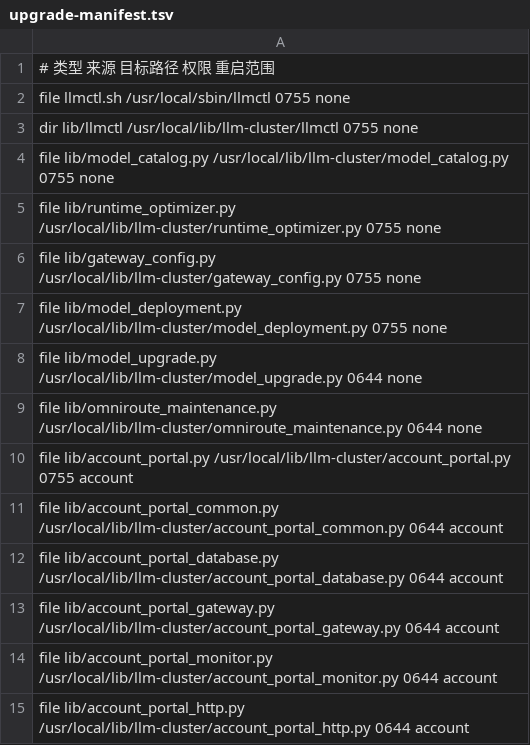
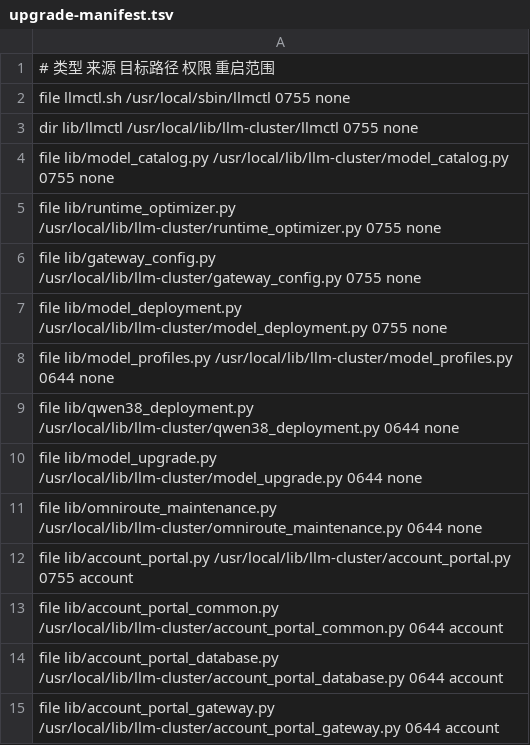
Before and after one commit to chatop2020/LLMCtl, a TSV file: upgrade-manifest.tsv, drawn as a sheet; only a part is shown; the shorter side is filled out with more unchanged rows; the diff names each change by its address in the sheet, - before the commit and + after, or states it on an @@ line.

Commit message:
feat(qwen): 新增一键自动部署与恢复界面 / add one-click automatic deployment and restore UI
背景 / Context:
通用模型部署表单对 Qwen3.8 Flash Next 用户暴露了过多内部字段，无法直接表达 8×RTX PRO 6000D、无 NVLink 环境下推荐的四组 TP2 部署与安全恢复流程。

变更 / Changes:
- 新增服务端权威 Qwen3.8 NVFP4 预设、资源门禁与自动 GPU 拓扑分组
- 固定公开模型 ID 为 gdn-inside，默认 262144 上下文、4×TP2、PLE CPU offload、专家并行与保守 KV/MTP 参数
- 新增一键规划、下载、部署、实例推理验证、网关发布和失败自动回滚
- 成功后提供显式恢复到部署前状态，并通过 registry revision 防止陈旧回滚
- PLE 实例按组顺序加载，降低四个大模型同时占用主机内存的风险
- 新增专用简化界面，默认折叠高级参数和其他模型工具
- 更新安装/升级资产、双语文档、版本号至 3.6.2 及验收证据

影响 / Impact:
涉及模型控制 API、管理门户、部署注册表行为、安装升级包和内置前端静态资源。现有通用部署路径继续保留。

验证 / Validation:
- Python: 280 tests passed
- Frontend: 56 tests passed across 9 files
- Vite production build: 30 modules transformed
- Shell syntax, Python compile, JSON, source-size and upgrade ZIP checks passed
- Desktop and 390px narrow viewport visual acceptance passed; no horizontal overflow or console errors

风险 / Risk:
尚未在目标 8×RTX PRO 6000D 主机执行实际模型下载和部署验收。服务器需再次运行 llmctl upgrade --yes 获取本提交。

```diff
--- a/upgrade-manifest.tsv
+++ b/upgrade-manifest.tsv
+row 8: file lib/model_profiles.py /usr/local/lib/llm-cluster/model_profiles.py 0644 none
+row 9: file lib/qwen38_deployment.py /usr/local/lib/llm-cluster/qwen38_deployment.py 0644 none
```
Also changed, not shown: 30 other files.
